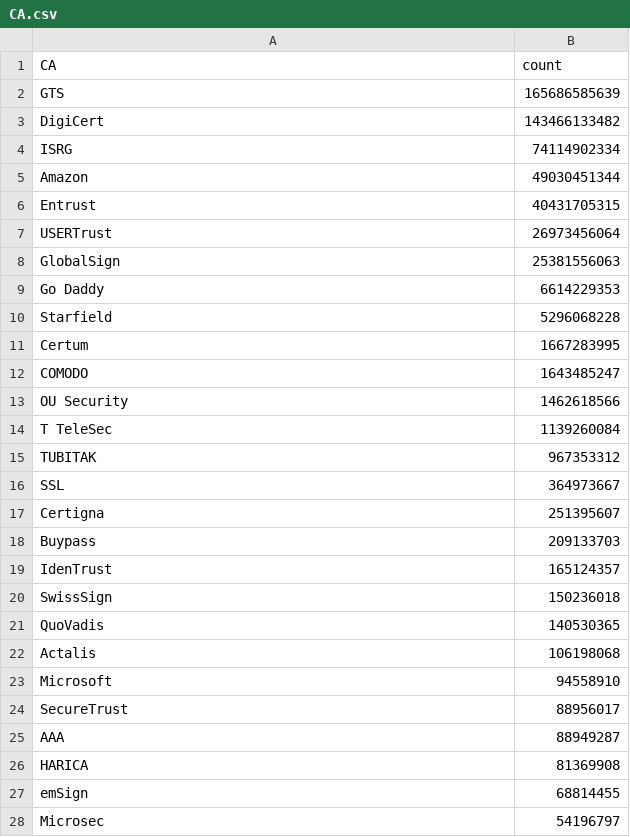
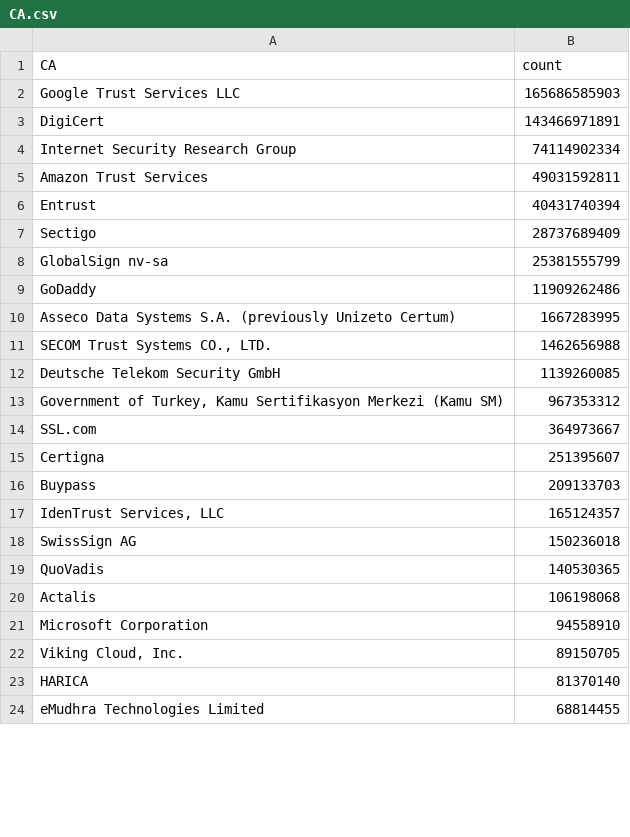
Before and after one commit to mcpherrinm/cert-count, a CSV file: CA.csv, drawn as a sheet; only a part is shown; the diff covers the shown part only.

```diff
--- a/CA.csv
+++ b/CA.csv
@@ -1,28 +1,24 @@
 CA,count
-GTS,165686585639
-DigiCert,143466133482
-ISRG,74114902334
-Amazon,49030451344
-Entrust,40431705315
-USERTrust,26973456064
-GlobalSign,25381556063
-Go Daddy,6614229353
-Starfield,5296068228
-Certum,1667283995
-COMODO,1643485247
-OU Security,1462618566
-T TeleSec,1139260084
-TUBITAK,967353312
-SSL,364973667
+Google Trust Services LLC,165686585903
+DigiCert,143466971891
+Internet Security Research Group,74114902334
+Amazon Trust Services,49031592811
+Entrust,40431740394
+Sectigo,28737689409
+GlobalSign nv-sa,25381555799
+GoDaddy,11909262486
+Asseco Data Systems S.A. (previously Unizeto Certum),1667283995
+"SECOM Trust Systems CO., LTD.",1462656988
+Deutsche Telekom Security GmbH,1139260085
+"Government of Turkey, Kamu Sertifikasyon Merkezi (Kamu SM)",967353312
+SSL.com,364973667
 Certigna,251395607
 Buypass,209133703
-IdenTrust,165124357
-SwissSign,150236018
+"IdenTrust Services, LLC",165124357
+SwissSign AG,150236018
 QuoVadis,140530365
 Actalis,106198068
-Microsoft,94558910
-SecureTrust,88956017
-AAA,88949287
-HARICA,81369908
-emSign,68814455
-Microsec,54196797
+Microsoft Corporation,94558910
+"Viking Cloud, Inc.",89150705
+HARICA,81370140
+eMudhra Technologies Limited,68814455
```
Also changed, not shown: 4 added rows, 17 removed rows and 19 edited cells elsewhere in this file, 3 other files.
